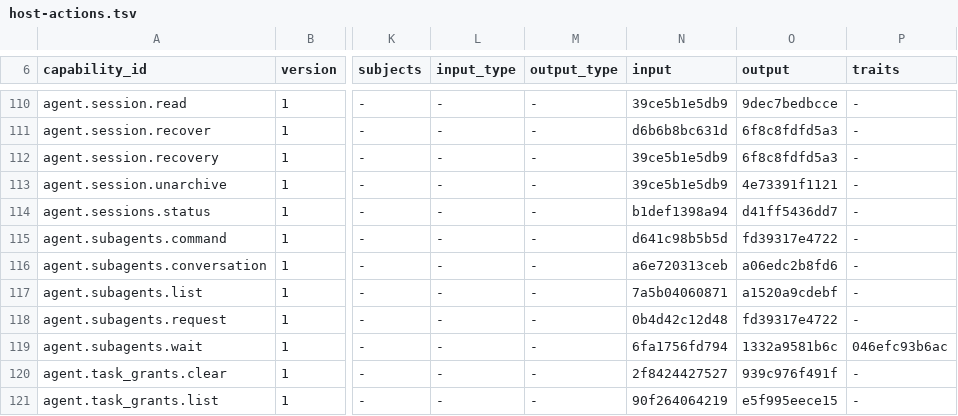
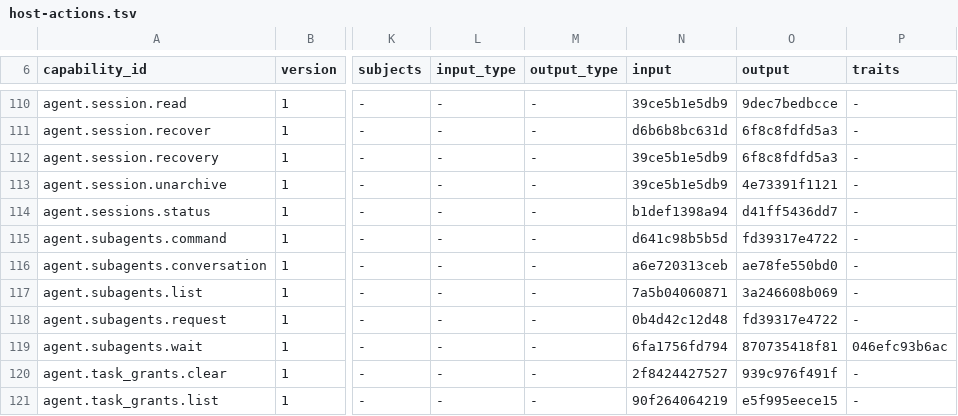
Before and after one commit to molis-ai/molis-work, a TSV file: tooling/gates/actions/host-actions.tsv, drawn as a sheet; only a part is shown, gaps mark what is left out; the diff names each change by its address in the sheet, - before the commit and + after, or states it on an @@ line.

Commit message:
feat(batch59): connect selected Coding entries to original child conversations

```diff
--- a/tooling/gates/actions/host-actions.tsv
+++ b/tooling/gates/actions/host-actions.tsv
-O116 (output): a06edc2b8fd6
+O116 (output): ae78fe550bd0
-O117 (output): a1520a9cdebf
+O117 (output): 3a246608b069
-O119 (output): 1332a9581b6c
+O119 (output): 870735418f81
```
Also changed, not shown: 14 other files.
